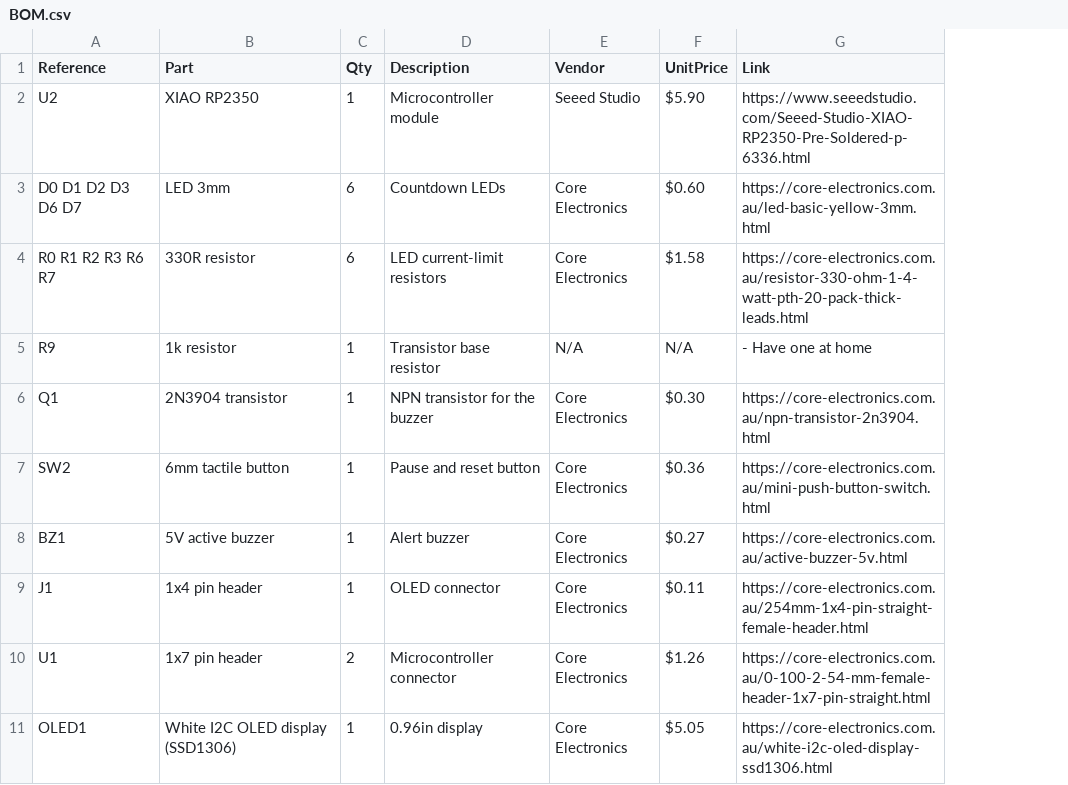
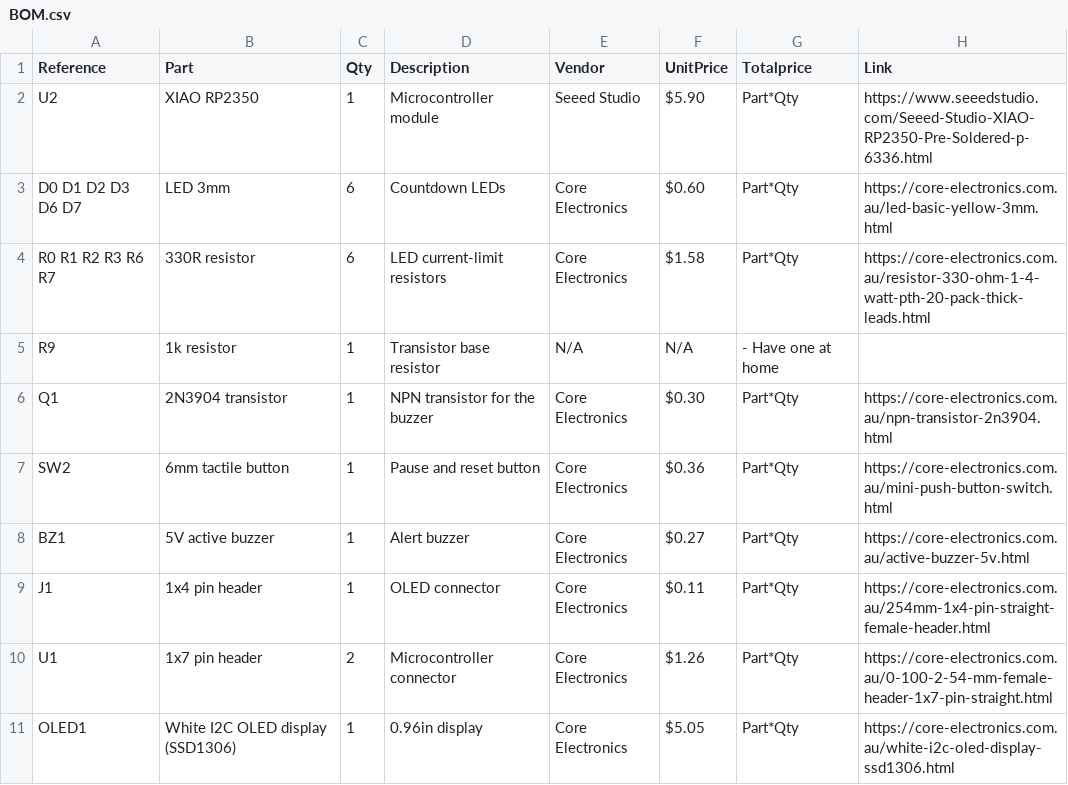
Before and after one commit to manula5454/Tomato-Tick, a CSV file: BOM.csv, drawn as a sheet; addresses are those after the commit; the diff names each change by its address in the sheet, - before the commit and + after, or states it on an @@ line.

Commit message:
Update BOM.csv

```diff
--- a/BOM.csv
+++ b/BOM.csv
+column G (Totalprice), rows 2-11: Part*Qty | Part*Qty | Part*Qty | - Have one at home | Part*Qty | Part*Qty | Part*Qty | Part*Qty | Part*Qty | Part*Qty
-H5 (Link): - Have one at home
+H5 (Link): (empty)
```
